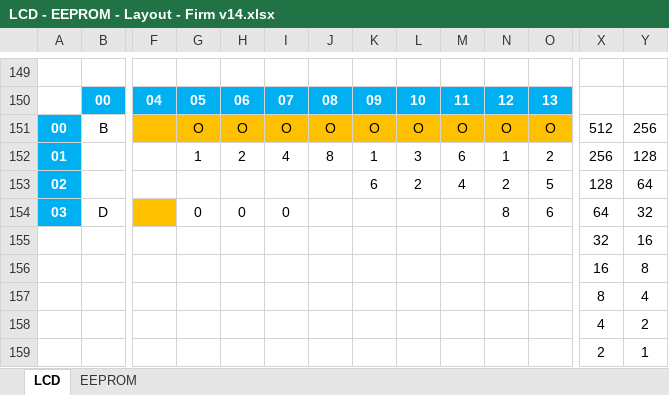
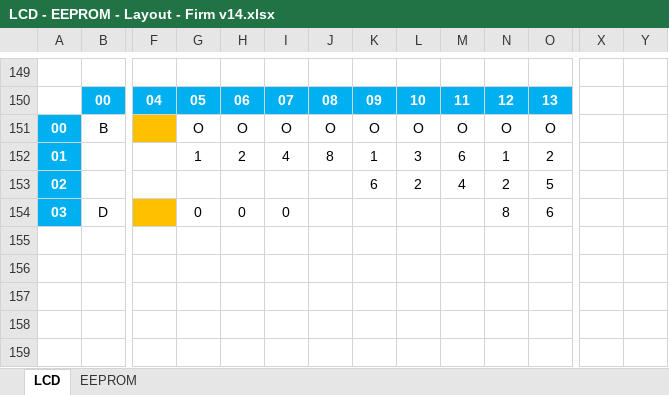
Before and after one commit to sve410/ardmx, an Excel workbook: Firmware/v1.4 Stable - Hard v0.3 to v0.4/LCD - EEPROM - Layout - Firm v14.xlsx, sheet LCD, drawn as a sheet; only a part is shown, gaps mark what is left out; values as stored, in another font and other column widths than the file's, no borders; rows hold the shown columns only; the diff names each change by its address in the sheet, - before the commit and + after, or states it on an @@ line.

Commit message:
Firm v1.4

```diff
--- a/Firmware/v1.4 Stable - Hard v0.3 to v0.4/LCD - EEPROM - Layout - Firm v14.xlsx (sheet LCD)
+++ b/Firmware/v1.4 Stable - Hard v0.3 to v0.4/LCD - EEPROM - Layout - Firm v14.xlsx (sheet LCD)
-G151:O151 fill: #FFC000
+G151:O151 fill: none
-X151: 512
+X151: (empty)
-Y151: 256
+Y151: (empty)
-X152: 256
+X152: (empty)
-Y152: 128
+Y152: (empty)
-X153: 128
+X153: (empty)
-Y153: 64
+Y153: (empty)
-X154: 64
+X154: (empty)
-Y154: 32
+Y154: (empty)
-row 155:  |  |  |  |  |  |  |  |  |  |  |  | 32 | 16
-row 156:  |  |  |  |  |  |  |  |  |  |  |  | 16 | 8
-row 157:  |  |  |  |  |  |  |  |  |  |  |  | 8 | 4
-row 158:  |  |  |  |  |  |  |  |  |  |  |  | 4 | 2
-row 159:  |  |  |  |  |  |  |  |  |  |  |  | 2 | 1
```
Also changed, not shown: 4 other files.
